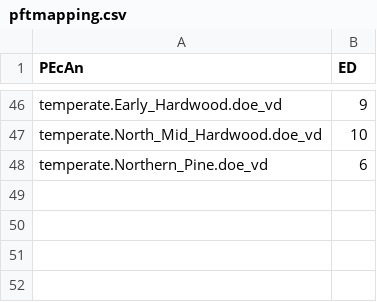
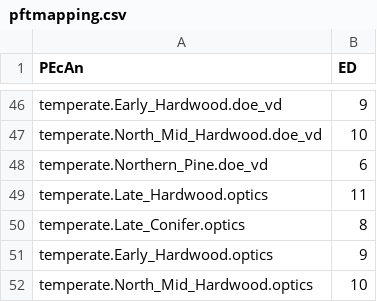
Before and after one commit to Aariq/pecan_ed2, a CSV file: models/ed/data/pftmapping.csv, drawn as a sheet; only a part is shown, gaps mark what is left out.

Commit message:
minor update to pftmapping.csv to include leaf optics pfts

```diff
--- a/models/ed/data/pftmapping.csv
+++ b/models/ed/data/pftmapping.csv
@@ -48 +48,5 @@ temperate.North_Mid_Hardwood.doe_vd;10
 temperate.Northern_Pine.doe_vd;6
+temperate.Late_Hardwood.optics;11
+temperate.Late_Conifer.optics;8
+temperate.Early_Hardwood.optics;9
+temperate.North_Mid_Hardwood.optics;10
```
